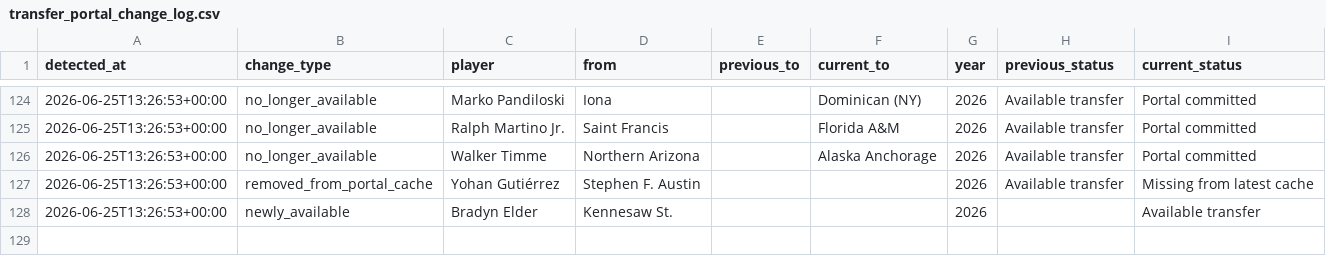
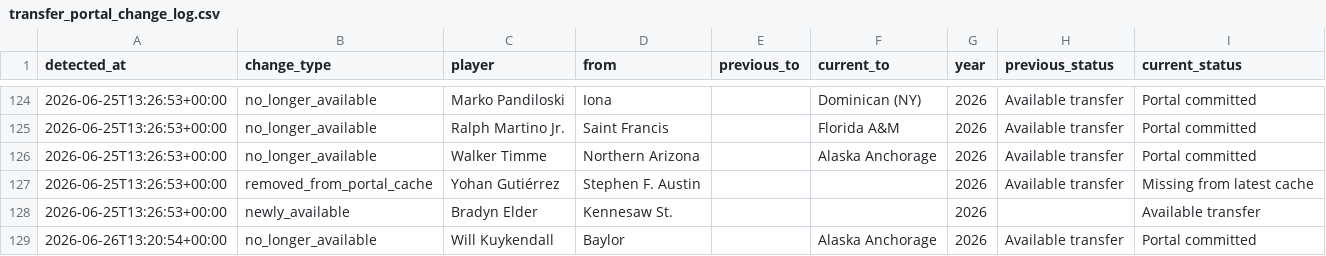
Before and after one commit to Siddhu-S/ncaa-player-dashboard, a CSV file: transfer_portal_change_log.csv, drawn as a sheet; only a part is shown, gaps mark what is left out.

```diff
--- a/transfer_portal_change_log.csv
+++ b/transfer_portal_change_log.csv
@@ -128 +128,2 @@ detected_at,change_type,player,from,previous_to,current_to,year,previous_status,
 2026-06-25T13:26:53+00:00,newly_available,Bradyn Elder,Kennesaw St.,,,2026,,Available transfer
+2026-06-26T13:20:54+00:00,no_longer_available,Will Kuykendall,Baylor,,Alaska Anchorage,2026,Available transfer,Portal committed
```
Also changed, not shown: transfer_portal_cache.csv.
